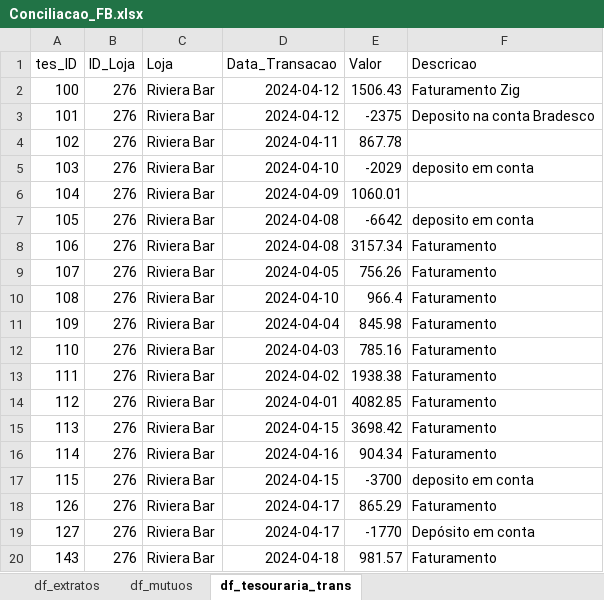
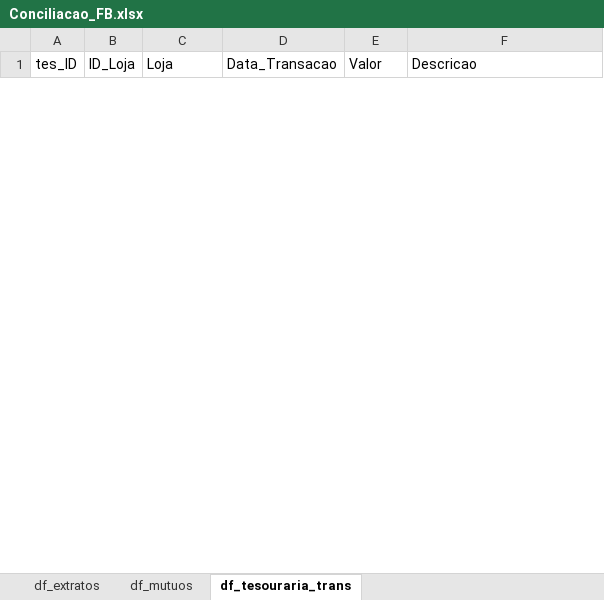
Before and after one commit to gabrielcunha91/fluxo-caixa-fb, an Excel workbook: Conciliacao_FB.xlsx, sheet df_tesouraria_trans, drawn as a sheet; only a part is shown; values as stored, in another font and other column widths than the file's, no borders; removed rows and columns are numbered as before the commit, all else as after; the diff covers the shown part only; the diff names each change by its address in the sheet, - before the commit and + after, or states it on an @@ line.

```diff
--- a/Conciliacao_FB.xlsx (sheet df_tesouraria_trans)
+++ b/Conciliacao_FB.xlsx (sheet df_tesouraria_trans)
-row 2: 100 | 276 | Riviera Bar | 2024-04-12 | 1506.43 | Faturamento Zig
-row 3: 101 | 276 | Riviera Bar | 2024-04-12 | -2375 | Deposito na conta Bradesco
-row 4: 102 | 276 | Riviera Bar | 2024-04-11 | 867.78
-row 5: 103 | 276 | Riviera Bar | 2024-04-10 | -2029 | deposito em conta
-row 6: 104 | 276 | Riviera Bar | 2024-04-09 | 1060.01
-row 7: 105 | 276 | Riviera Bar | 2024-04-08 | -6642 | deposito em conta
-row 8: 106 | 276 | Riviera Bar | 2024-04-08 | 3157.34 | Faturamento
-row 9: 107 | 276 | Riviera Bar | 2024-04-05 | 756.26 | Faturamento
-row 10: 108 | 276 | Riviera Bar | 2024-04-10 | 966.4 | Faturamento
-row 11: 109 | 276 | Riviera Bar | 2024-04-04 | 845.98 | Faturamento
-row 12: 110 | 276 | Riviera Bar | 2024-04-03 | 785.16 | Faturamento
-row 13: 111 | 276 | Riviera Bar | 2024-04-02 | 1938.38 | Faturamento
-row 14: 112 | 276 | Riviera Bar | 2024-04-01 | 4082.85 | Faturamento
-row 15: 113 | 276 | Riviera Bar | 2024-04-15 | 3698.42 | Faturamento
-row 16: 114 | 276 | Riviera Bar | 2024-04-16 | 904.34 | Faturamento
-row 17: 115 | 276 | Riviera Bar | 2024-04-15 | -3700 | deposito em conta
-row 18: 126 | 276 | Riviera Bar | 2024-04-17 | 865.29 | Faturamento
-row 19: 127 | 276 | Riviera Bar | 2024-04-17 | -1770 | Depósito em conta
-row 20: 143 | 276 | Riviera Bar | 2024-04-18 | 981.57 | Faturamento
```
Also changed, not shown: 22 added rows and 31 removed rows elsewhere in this sheet, sheet df_extratos, sheet df_blueme_sem_parcelamento, sheet df_faturam_zig, sheet df_blueme_com_parcelamento, sheet df_receitas_extraord, sheet df_mutuos, 1 more sheet.
